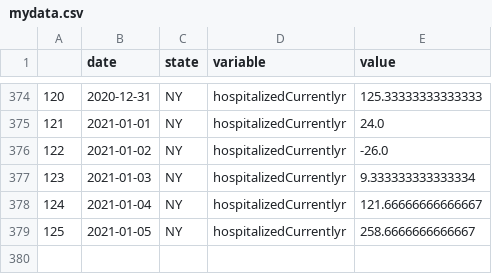
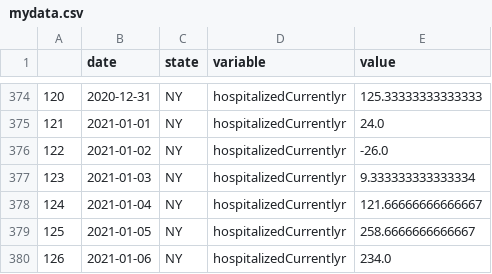
Before and after one commit to pitosalas/covid-dashboard, a CSV file: mydata.csv, drawn as a sheet; only a part is shown, gaps mark what is left out; the diff names each change by its address in the sheet, - before the commit and + after, or states it on an @@ line.

```diff
--- a/mydata.csv
+++ b/mydata.csv
+row 380: 126 | 2021-01-06 | NY | hospitalizedCurrentlyr | 234.0
```
Also changed, not shown: 7 other files.
